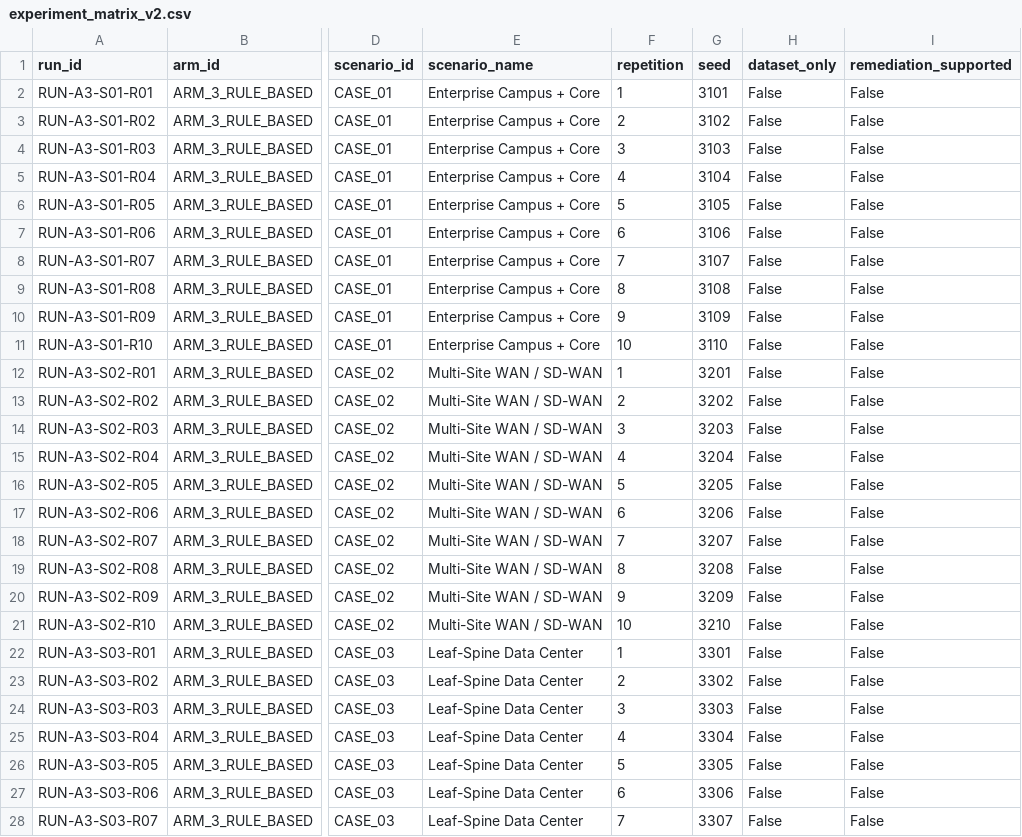
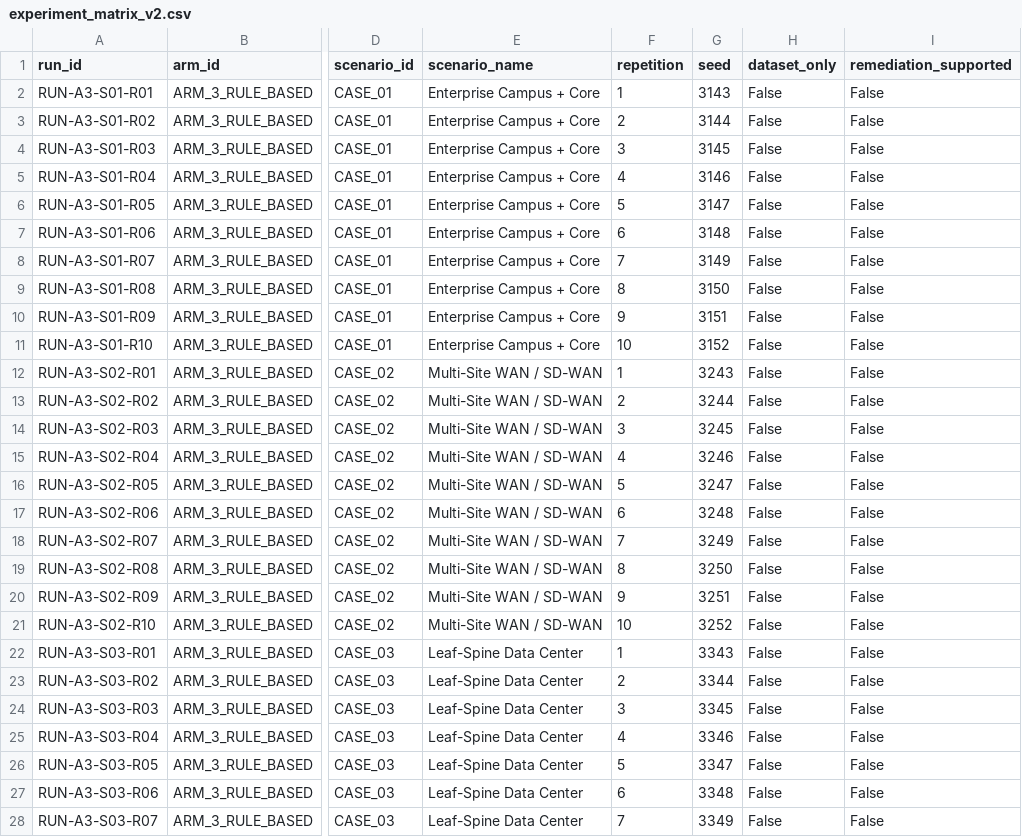
Before and after one commit to madhurithika22/NetOpsAI, a CSV file: scratch/research_v2/phase3/experiment_matrix_v2.csv, drawn as a sheet; only a part is shown, gaps mark what is left out; the diff covers the shown part only; the diff names each change by its address in the sheet, - before the commit and + after, or states it on an @@ line.

Commit message:
fix(phase3): correct seed schedule, matrix display labels, out-of-vocabulary class metrics, and CASE_04 LLM escalation handoff

```diff
--- a/scratch/research_v2/phase3/experiment_matrix_v2.csv
+++ b/scratch/research_v2/phase3/experiment_matrix_v2.csv
-G2 (seed): 3101
+G2 (seed): 3143
-G3 (seed): 3102
+G3 (seed): 3144
-G4 (seed): 3103
+G4 (seed): 3145
-G5 (seed): 3104
+G5 (seed): 3146
-G6 (seed): 3105
+G6 (seed): 3147
-G7 (seed): 3106
+G7 (seed): 3148
-G8 (seed): 3107
+G8 (seed): 3149
-G9 (seed): 3108
+G9 (seed): 3150
-G10 (seed): 3109
+G10 (seed): 3151
-G11 (seed): 3110
+G11 (seed): 3152
-G12 (seed): 3201
+G12 (seed): 3243
-G13 (seed): 3202
+G13 (seed): 3244
-G14 (seed): 3203
+G14 (seed): 3245
-G15 (seed): 3204
+G15 (seed): 3246
-G16 (seed): 3205
+G16 (seed): 3247
-G17 (seed): 3206
+G17 (seed): 3248
-G18 (seed): 3207
+G18 (seed): 3249
-G19 (seed): 3208
+G19 (seed): 3250
-G20 (seed): 3209
+G20 (seed): 3251
-G21 (seed): 3210
+G21 (seed): 3252
-G22 (seed): 3301
+G22 (seed): 3343
-G23 (seed): 3302
+G23 (seed): 3344
-G24 (seed): 3303
+G24 (seed): 3345
-G25 (seed): 3304
+G25 (seed): 3346
-G26 (seed): 3305
+G26 (seed): 3347
-G27 (seed): 3306
+G27 (seed): 3348
-G28 (seed): 3307
+G28 (seed): 3349
```
Also changed, not shown: 133 edited cells elsewhere in this file, 12 other files.
